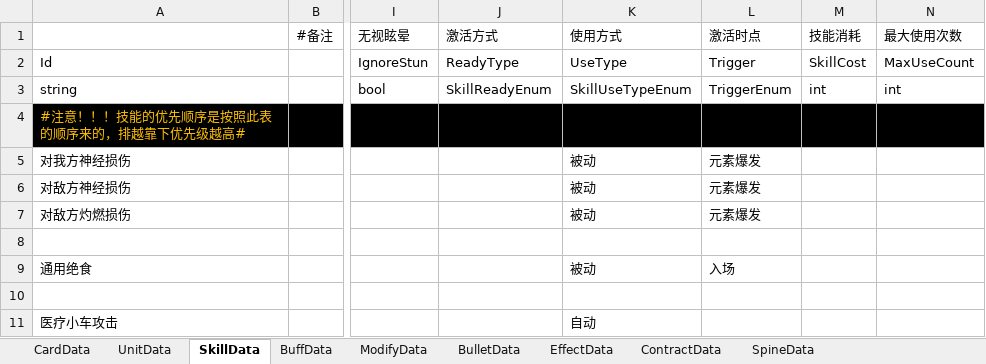
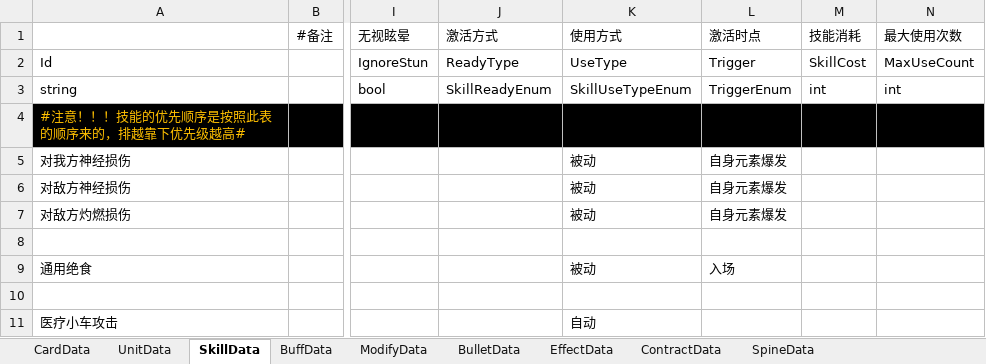
Before and after one commit to XR-857342619/ArkN, an Excel workbook: Excel/Main/battle.xlsx, sheet SkillData, drawn as a sheet; only a part is shown, gaps mark what is left out; values as stored, in another font and other column widths than the file's, no borders; the diff names each change by its address in the sheet, - before the commit and + after, or states it on an @@ line.

```diff
--- a/Excel/Main/battle.xlsx (sheet SkillData)
+++ b/Excel/Main/battle.xlsx (sheet SkillData)
-L5:L7 (激活时点): 元素爆发
+L5:L7 (激活时点): 自身元素爆发
```
Also changed, not shown: sheet BuffData, 16 other files.
